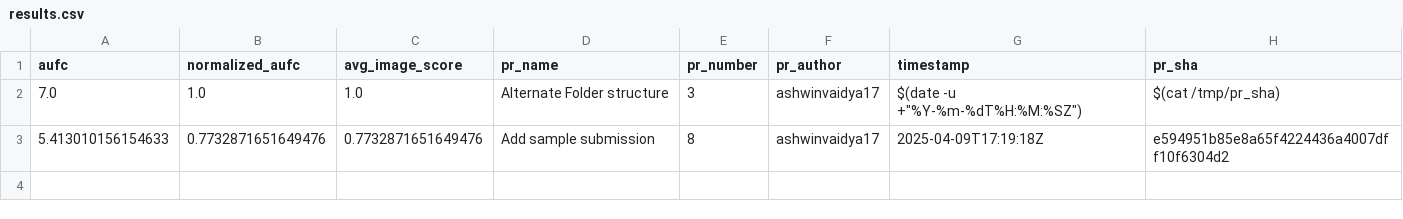
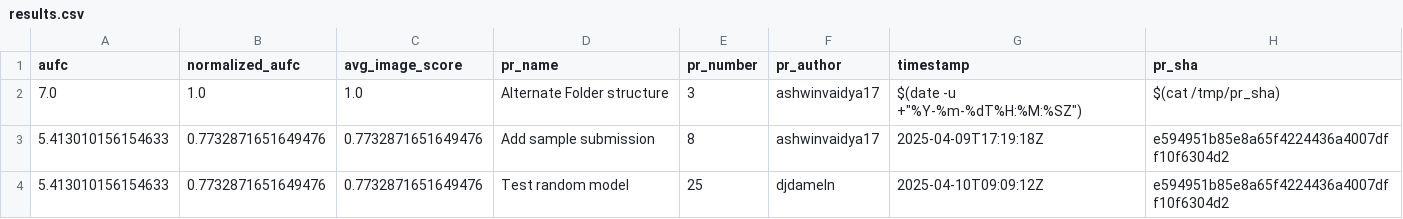
Before and after one commit to cvpr-vand/challenge, a CSV file: results.csv, drawn as a sheet.

```diff
--- a/results.csv
+++ b/results.csv
@@ -3 +3,2 @@ aufc,normalized_aufc,avg_image_score,pr_name,pr_number,pr_author,timestamp,pr_sh
 5.413010156154633,0.7732871651649476,0.7732871651649476,Add sample submission,8,ashwinvaidya17,2025-04-09T17:19:18Z,e594951b85e8a65f4224436a4007dff10f6304d2
+5.413010156154633,0.7732871651649476,0.7732871651649476,Test random model,25,djdameln,2025-04-10T09:09:12Z,e594951b85e8a65f4224436a4007dff10f6304d2
```
